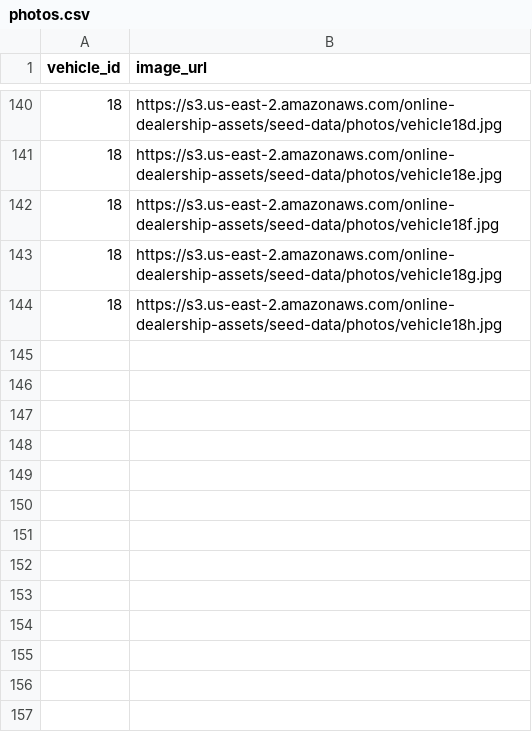
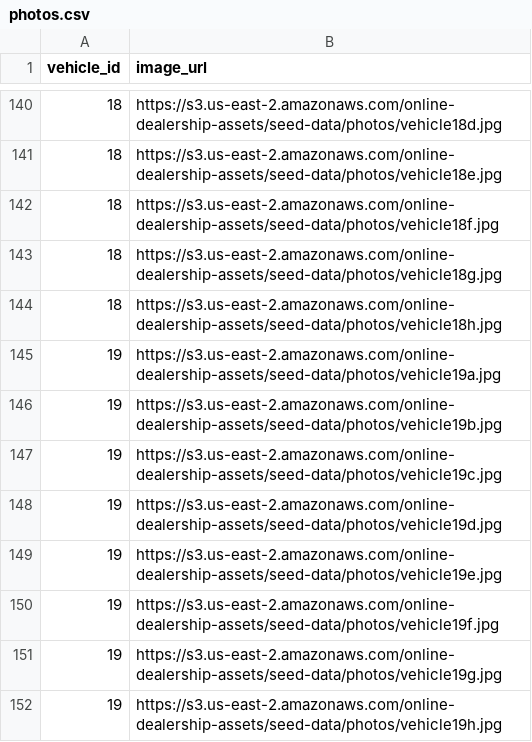
Before and after one commit to Nick-Lauwers/motominion, a CSV file: photos.csv, drawn as a sheet; only a part is shown, gaps mark what is left out.

Commit message:
Seed additional data (3)
Former-commit-id: 9a482bbcec011534a93c47c61288b680ffd16431

```diff
--- a/photos.csv
+++ b/photos.csv
@@ -144 +144,9 @@ vehicle_id,image_url
 18,https://s3.us-east-2.amazonaws.com/online-dealership-assets/seed-data/photos/vehicle18h.jpg
+19,https://s3.us-east-2.amazonaws.com/online-dealership-assets/seed-data/photos/vehicle19a.jpg
+19,https://s3.us-east-2.amazonaws.com/online-dealership-assets/seed-data/photos/vehicle19b.jpg
+19,https://s3.us-east-2.amazonaws.com/online-dealership-assets/seed-data/photos/vehicle19c.jpg
+19,https://s3.us-east-2.amazonaws.com/online-dealership-assets/seed-data/photos/vehicle19d.jpg
+19,https://s3.us-east-2.amazonaws.com/online-dealership-assets/seed-data/photos/vehicle19e.jpg
+19,https://s3.us-east-2.amazonaws.com/online-dealership-assets/seed-data/photos/vehicle19f.jpg
+19,https://s3.us-east-2.amazonaws.com/online-dealership-assets/seed-data/photos/vehicle19g.jpg
+19,https://s3.us-east-2.amazonaws.com/online-dealership-assets/seed-data/photos/vehicle19h.jpg
```
Also changed, not shown: 1 other file.
